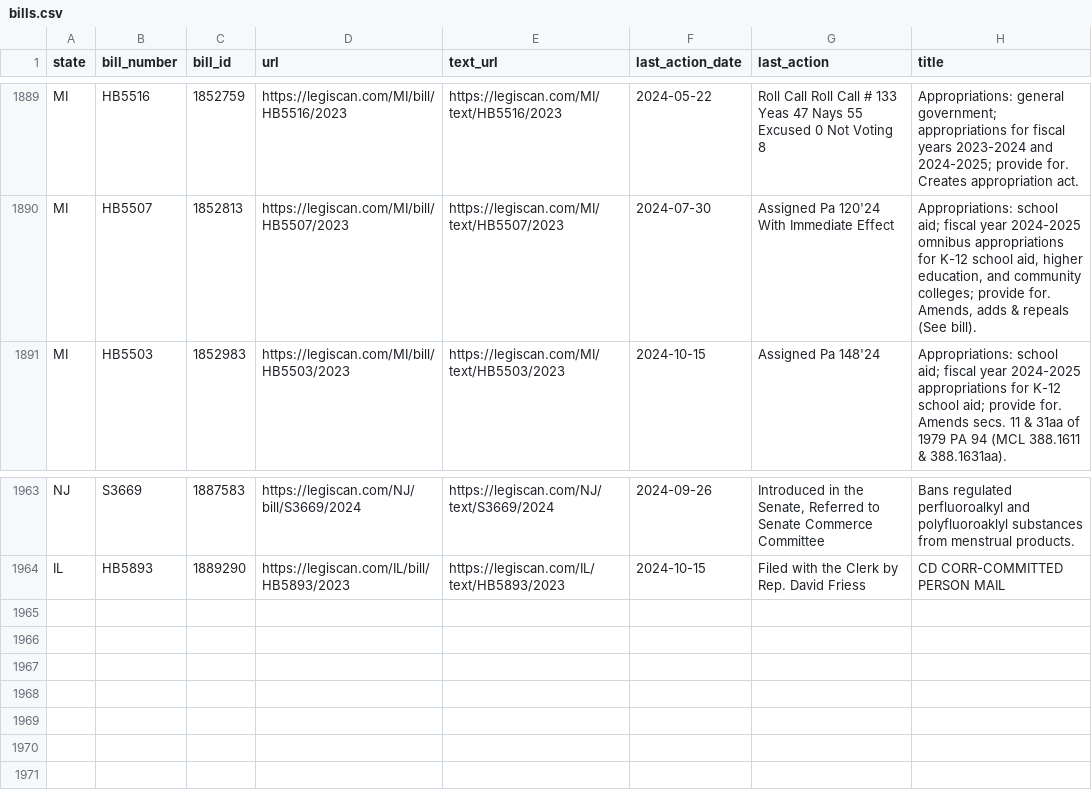
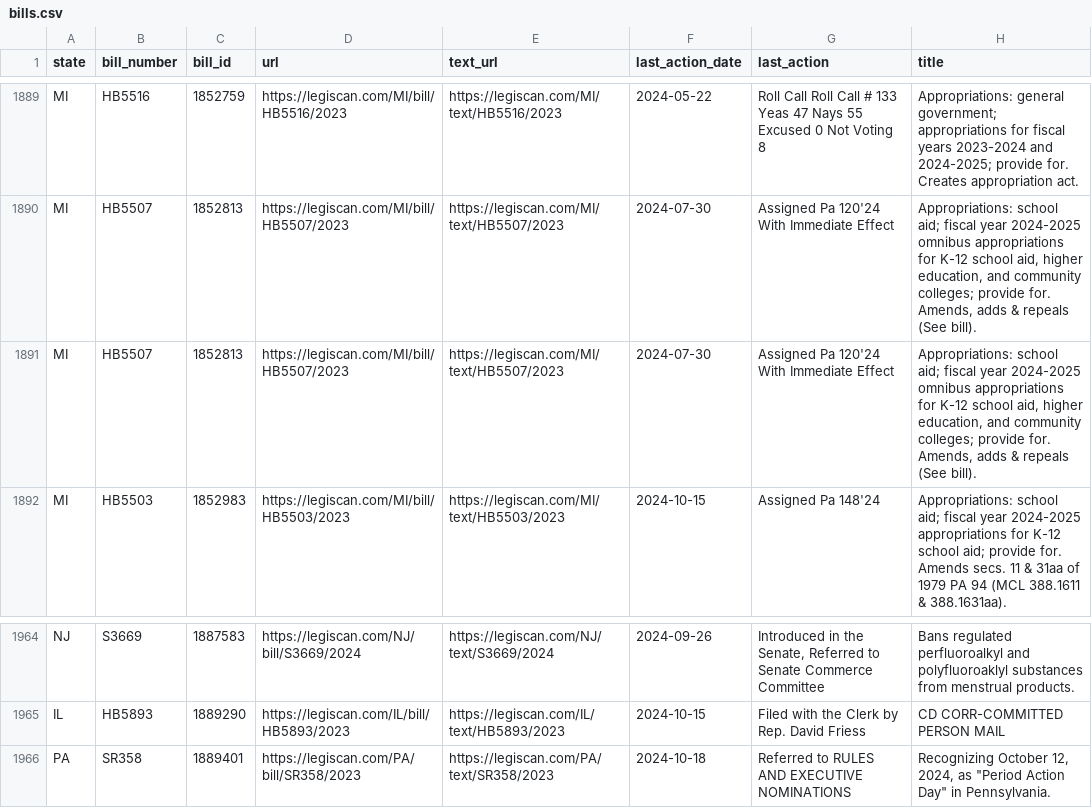
Before and after one commit to edmundmiller/periodic_legislation, a CSV file: sources/legiscan/bills.csv, drawn as a sheet; only a part is shown, gaps mark what is left out.

```diff
--- a/sources/legiscan/bills.csv
+++ b/sources/legiscan/bills.csv
@@ -1890,2 +1890,3 @@ MI,HB5516,1852759,https://legiscan.com/MI/bill/HB5516/2023,https://legiscan.com/
 MI,HB5507,1852813,https://legiscan.com/MI/bill/HB5507/2023,https://legiscan.com/MI/text/HB5507/2023,2024-07-30,Assigned Pa 120'24 With Immediate Effect,"Appropriations: school aid; fiscal year 2024-2025 omnibus appropriations for K-12 school aid, higher education, and community colleges; provide for. Amends, adds & repeals (See bill)."
+MI,HB5507,1852813,https://legiscan.com/MI/bill/HB5507/2023,https://legiscan.com/MI/text/HB5507/2023,2024-07-30,Assigned Pa 120'24 With Immediate Effect,"Appropriations: school aid; fiscal year 2024-2025 omnibus appropriations for K-12 school aid, higher education, and community colleges; provide for. Amends, adds & repeals (See bill)."
 MI,HB5503,1852983,https://legiscan.com/MI/bill/HB5503/2023,https://legiscan.com/MI/text/HB5503/2023,2024-10-15,Assigned Pa 148'24,Appropriations: school aid; fiscal year 2024-2025 appropriations for K-12 school aid; provide for. Amends secs. 11 & 31aa of 1979 PA 94 (MCL 388.1611 & 388.1631aa).
@@ -1964 +1965,2 @@ NJ,S3669,1887583,https://legiscan.com/NJ/bill/S3669/2024,https://legiscan.com/NJ
 IL,HB5893,1889290,https://legiscan.com/IL/bill/HB5893/2023,https://legiscan.com/IL/text/HB5893/2023,2024-10-15,Filed with the Clerk by Rep. David Friess,CD CORR-COMMITTED PERSON MAIL
+PA,SR358,1889401,https://legiscan.com/PA/bill/SR358/2023,https://legiscan.com/PA/text/SR358/2023,2024-10-18,Referred to RULES AND EXECUTIVE NOMINATIONS,"Recognizing October 12, 2024, as ""Period Action Day"" in Pennsylvania."
```
